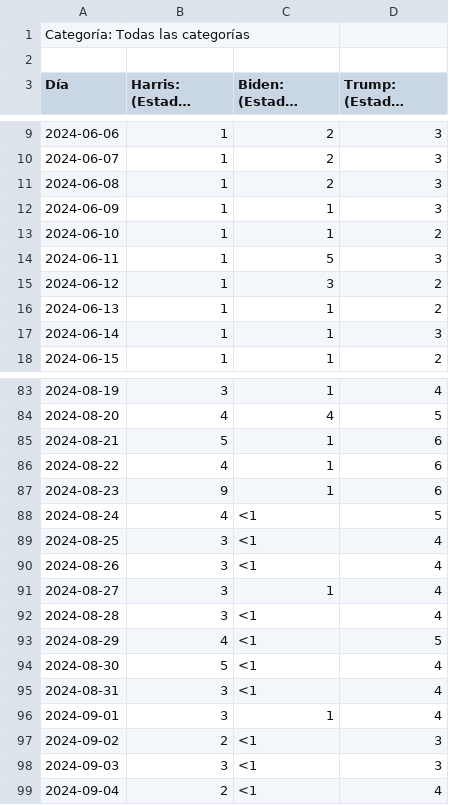
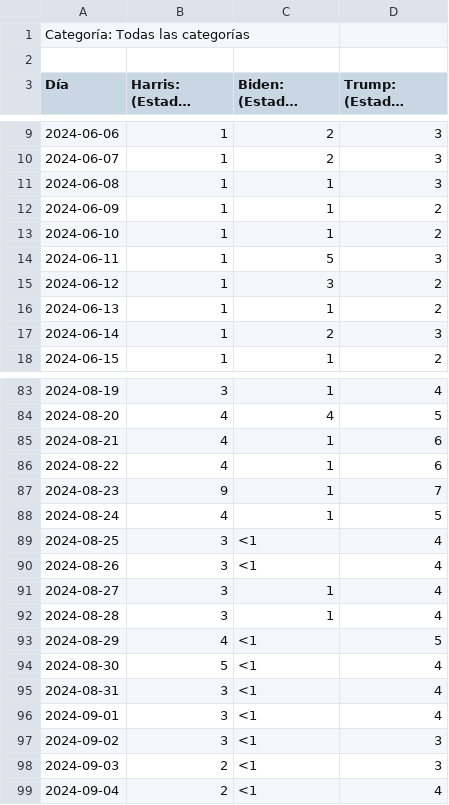
Before and after one commit to bnvulpe/votecore, a CSV file: data/raw/google_trends_june_to_november_surnames.csv (was data/raw/google_trends_since_june_surnames.csv), drawn as a sheet; only a part is shown, gaps mark what is left out; long unchanged cells end in …; the diff covers the shown part only; the diff names each change by its address in the sheet, - before the commit and + after, or states it on an @@ line.

```diff
--- a/data/raw/google_trends_since_june_surnames.csv
+++ b/data/raw/google_trends_june_to_november_surnames.csv
-C11 (Biden: (Estados Unidos)): 2
+C11 (Biden: (Estados Unidos)): 1
-D12 (Trump: (Estados Unidos)): 3
+D12 (Trump: (Estados Unidos)): 2
-C17 (Biden: (Estados Unidos)): 1
+C17 (Biden: (Estados Unidos)): 2
-B85 (Harris: (Estados Unidos)): 5
+B85 (Harris: (Estados Unidos)): 4
-D87 (Trump: (Estados Unidos)): 6
+D87 (Trump: (Estados Unidos)): 7
-C88 (Biden: (Estados Unidos)): <1
+C88 (Biden: (Estados Unidos)): 1
-C92 (Biden: (Estados Unidos)): <1
+C92 (Biden: (Estados Unidos)): 1
-C96 (Biden: (Estados Unidos)): 1
+C96 (Biden: (Estados Unidos)): <1
-B97 (Harris: (Estados Unidos)): 2
+B97 (Harris: (Estados Unidos)): 3
-B98 (Harris: (Estados Unidos)): 3
+B98 (Harris: (Estados Unidos)): 2
```
Also changed, not shown: 38 added rows and 28 edited cells elsewhere in this file, data/processed/google_trends.csv, data/processed/polls.csv, 5 other files.
